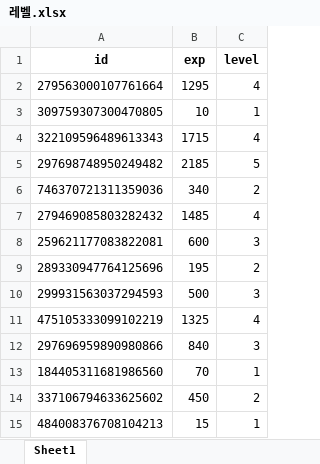
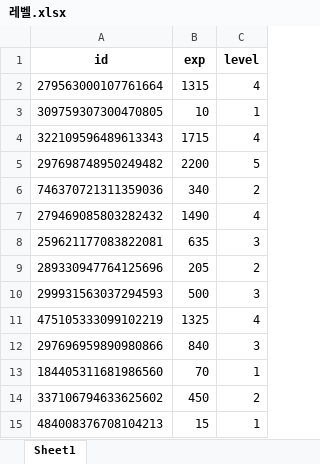
Before and after one commit to boo105/study, an Excel workbook: discord/레벨.xlsx, sheet Sheet1, drawn as a sheet; values as stored, in another font and other column widths than the file's, no borders; the diff names each change by its address in the sheet, - before the commit and + after, or states it on an @@ line.

```diff
--- a/discord/레벨.xlsx (sheet Sheet1)
+++ b/discord/레벨.xlsx (sheet Sheet1)
-B2 (exp): 1295
+B2 (exp): 1315
-B5 (exp): 2185
+B5 (exp): 2200
-B7 (exp): 1485
+B7 (exp): 1490
-B8 (exp): 600
+B8 (exp): 635
-B9 (exp): 195
+B9 (exp): 205
```
Also changed, not shown: 2 other files.
